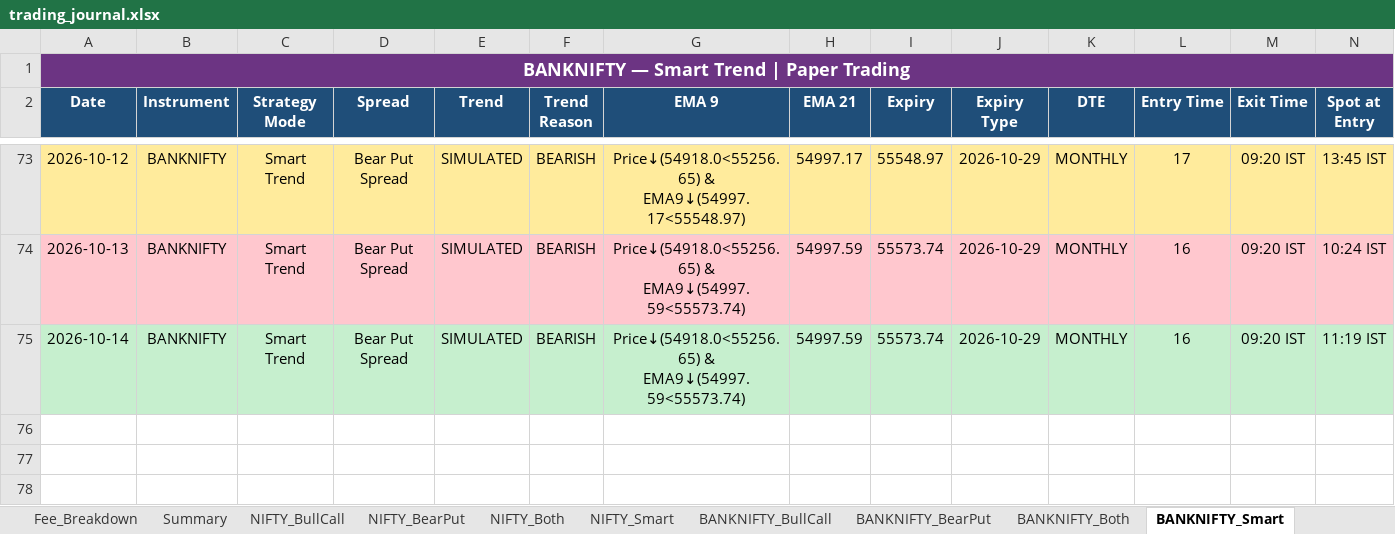
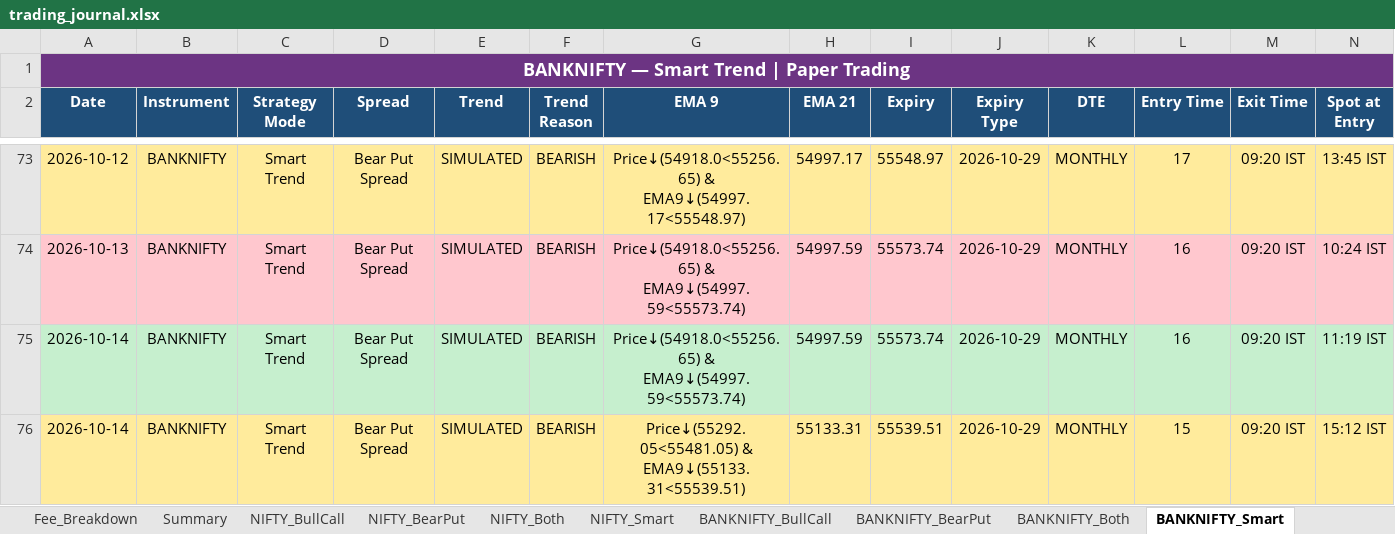
Before and after one commit to Abu086/nq-mnq-bot, an Excel workbook: trading_journal.xlsx, sheet BANKNIFTY_Smart, drawn as a sheet; only a part is shown, gaps mark what is left out; values as stored, in another font and other column widths than the file's, no borders; rows hold the shown columns only; the diff names each change by its address in the sheet, - before the commit and + after, or states it on an @@ line.

```diff
--- a/trading_journal.xlsx (sheet BANKNIFTY_Smart)
+++ b/trading_journal.xlsx (sheet BANKNIFTY_Smart)
+row 76: 2026-10-14 | BANKNIFTY | Smart Trend | Bear Put Spread | SIMULATED | BEARISH | Price↓(55292.05<55481.05) & EMA9↓(55133.31<55539.51) | 55133.31 | 55539.51 | 2026-10-29 | MONTHLY | 15 | 09:20 IST | 15:12 IST
```
Also changed, not shown: sheet NIFTY_Both, sheet BANKNIFTY_Both, sheet NIFTY_Smart, sheet NIFTY_BearPut, sheet NIFTY_BullCall, sheet BANKNIFTY_BearPut, 4 more sheets, 2 other files.
